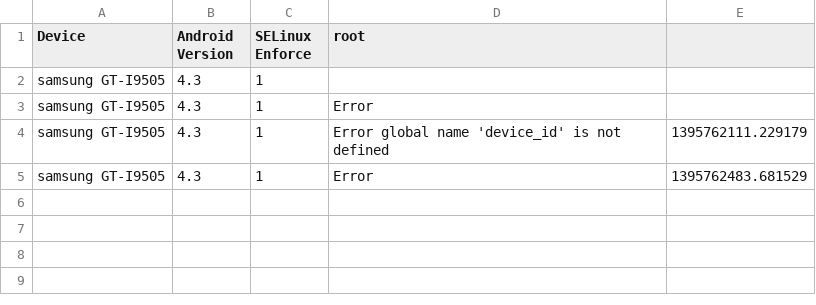
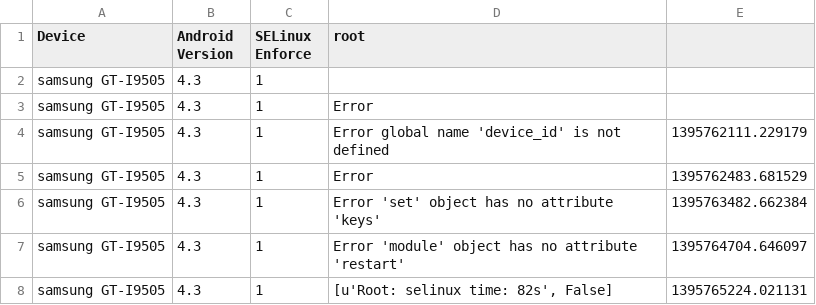
Before and after one commit to hackedteam/test-av2, a CSV file: scripts/mobile/hardware/test.csv, drawn as a sheet.

```diff
--- a/scripts/mobile/hardware/test.csv
+++ b/scripts/mobile/hardware/test.csv
@@ -5 +5,4 @@ samsung GT-I9505;4.3;1;Error global name 'device_id' is not defined;1395762111.2
 samsung GT-I9505;4.3;1;Error ;1395762483.681529
+samsung GT-I9505;4.3;1;Error 'set' object has no attribute 'keys';1395763482.662384
+samsung GT-I9505;4.3;1;Error 'module' object has no attribute 'restart';1395764704.646097
+samsung GT-I9505;4.3;1;[u'Root: selinux time: 82s', False];1395765224.021131
```
Also changed, not shown: 2 other files.
